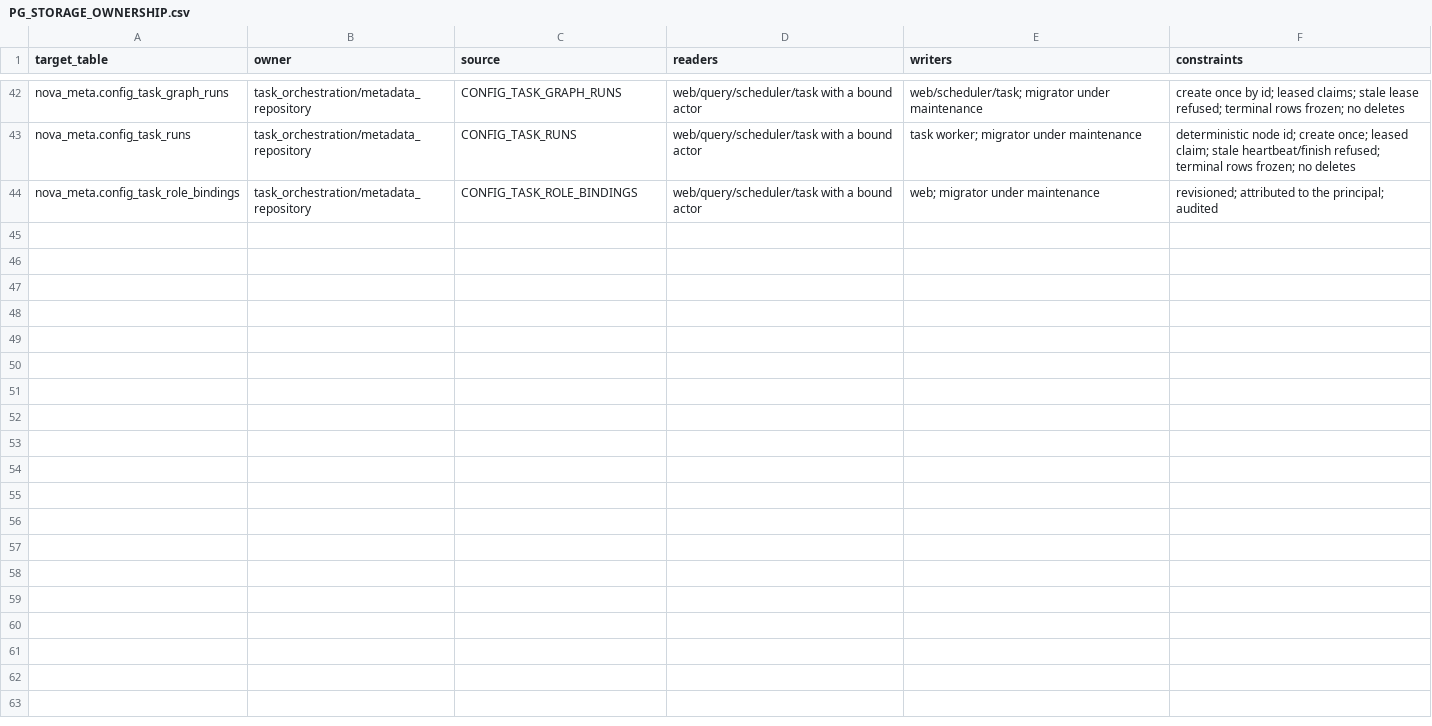
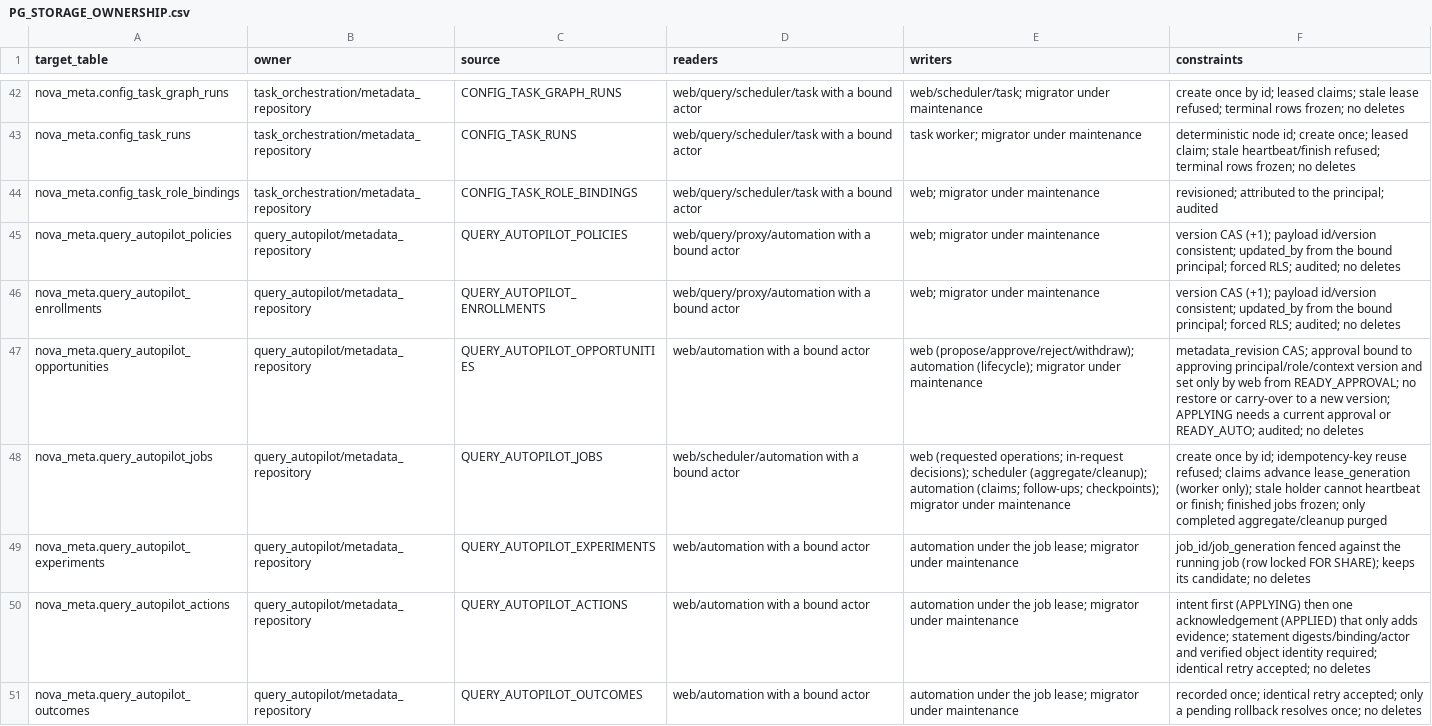
Before and after one commit to dwickyfp/nova, a CSV file: docs/architecture/production-refactor/PG_STORAGE_OWNERSHIP.csv, drawn as a sheet; only a part is shown, gaps mark what is left out; the diff covers the shown part only; the diff names each change by its address in the sheet, - before the commit and + after, or states it on an @@ line.

```diff
--- a/docs/architecture/production-refactor/PG_STORAGE_OWNERSHIP.csv
+++ b/docs/architecture/production-refactor/PG_STORAGE_OWNERSHIP.csv
+row 45: nova_meta.query_autopilot_policies | query_autopilot/metadata_repository | QUERY_AUTOPILOT_POLICIES | web/query/proxy/automation with a bound actor | web; migrator under maintenance | version CAS (+1); payload id/version consistent; updated_by from the bound principal; forced RLS; audited; no deletes
+row 46: nova_meta.query_autopilot_enrollments | query_autopilot/metadata_repository | QUERY_AUTOPILOT_ENROLLMENTS | web/query/proxy/automation with a bound actor | web; migrator under maintenance | version CAS (+1); payload id/version consistent; updated_by from the bound principal; forced RLS; audited; no deletes
+row 47: nova_meta.query_autopilot_opportunities | query_autopilot/metadata_repository | QUERY_AUTOPILOT_OPPORTUNITIES | web/automation with a bound actor | web (propose/approve/reject/withdraw); automation (lifecycle); migrator under maintenance | metadata_revision CAS; approval bound to approving principal/role/context version and set only by web from READY_APPROVAL; no restore or carry-over to a new version; APPLYING needs a current approval or READY_AUTO; audited; no deletes
+row 48: nova_meta.query_autopilot_jobs | query_autopilot/metadata_repository | QUERY_AUTOPILOT_JOBS | web/scheduler/automation with a bound actor | web (requested operations; in-request decisions); scheduler (aggregate/cleanup); automation (claims; follow-ups; checkpoints); migrator under maintenance | create once by id; idempotency-key reuse refused; claims advance lease_generation (worker only); stale holder cannot heartbeat or finish; finished jobs frozen; only completed aggregate/cleanup purged
+row 49: nova_meta.query_autopilot_experiments | query_autopilot/metadata_repository | QUERY_AUTOPILOT_EXPERIMENTS | web/automation with a bound actor | automation under the job lease; migrator under maintenance | job_id/job_generation fenced against the running job (row locked FOR SHARE); keeps its candidate; no deletes
+row 50: nova_meta.query_autopilot_actions | query_autopilot/metadata_repository | QUERY_AUTOPILOT_ACTIONS | web/automation with a bound actor | automation under the job lease; migrator under maintenance | intent first (APPLYING) then one acknowledgement (APPLIED) that only adds evidence; statement digests/binding/actor and verified object identity required; identical retry accepted; no deletes
+row 51: nova_meta.query_autopilot_outcomes | query_autopilot/metadata_repository | QUERY_AUTOPILOT_OUTCOMES | web/automation with a bound actor | automation under the job lease; migrator under maintenance | recorded once; identical retry accepted; only a pending rollback resolves once; no deletes
```
Also changed, not shown: 6 added rows elsewhere in this file, docs/architecture/production-refactor/METADATA_OWNERSHIP.csv, 6 other files.
